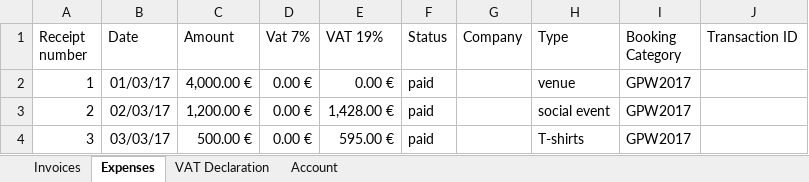
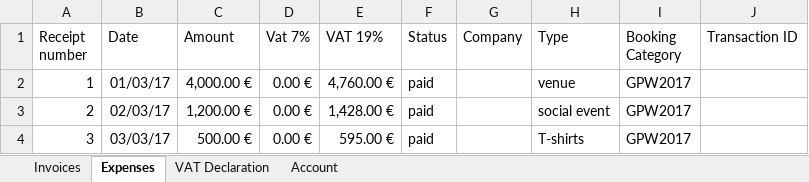
Before and after one commit to Corion/DBIx-Spreadsheet, an Excel workbook: t/Accounting-test.xlsx, sheet Expenses, drawn as a sheet; values as stored, in another font and other column widths than the file's, no borders; the diff names each change by its address in the sheet, - before the commit and + after, or states it on an @@ line.

Commit message:
Actually reformat numbers according to their format in Spreadsheet::Read
This still is horribly hacky but works for my purposes. Ideally, later
I will do a feature-based implementation instead of per-parser hacks, but
maybe this even needs to remain per-parser.

Still, making those hacks configurable would be nice.

```diff
--- a/t/Accounting-test.xlsx (sheet Expenses)
+++ b/t/Accounting-test.xlsx (sheet Expenses)
-E2 (VAT 19%): 0.00 €
+E2 (VAT 19%): 4,760.00 €
```
Also changed, not shown: 3 other files.
